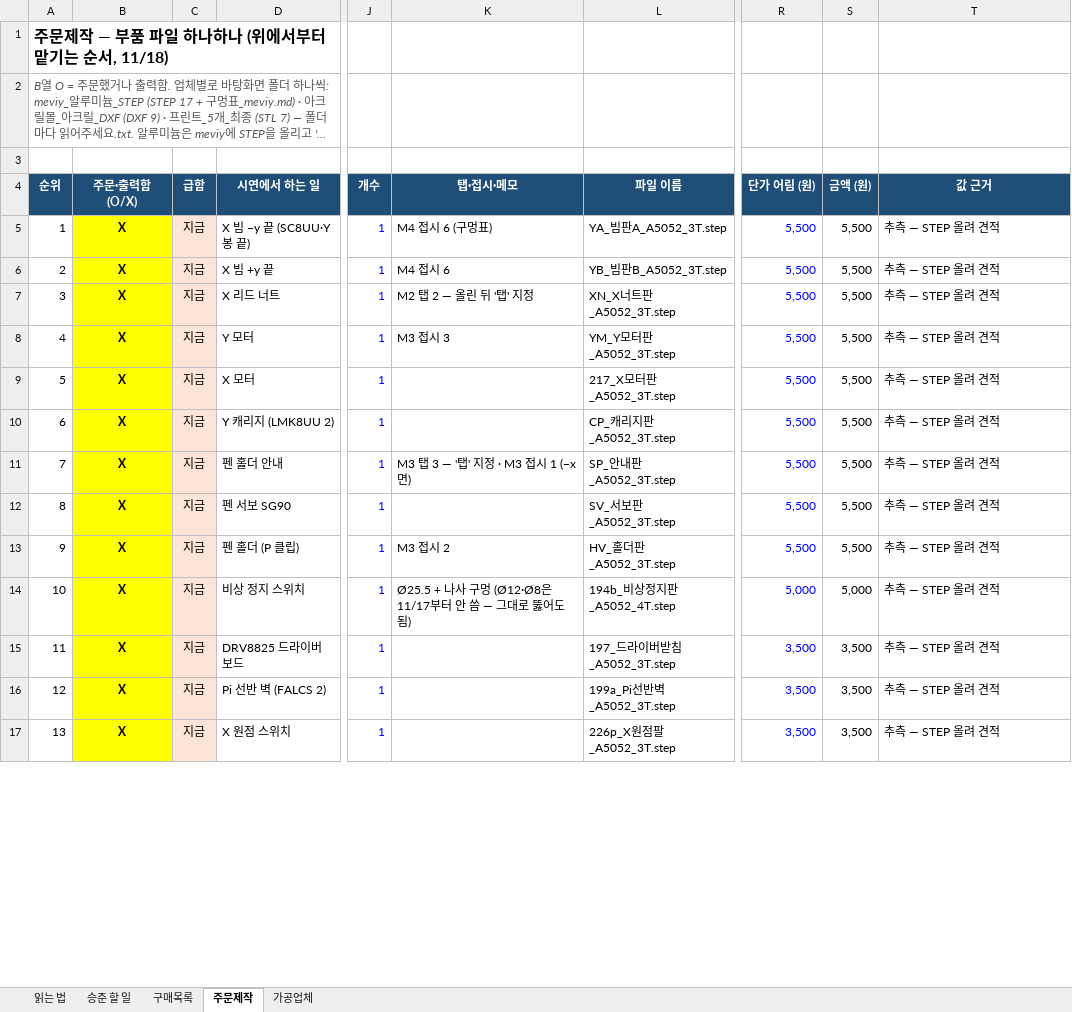
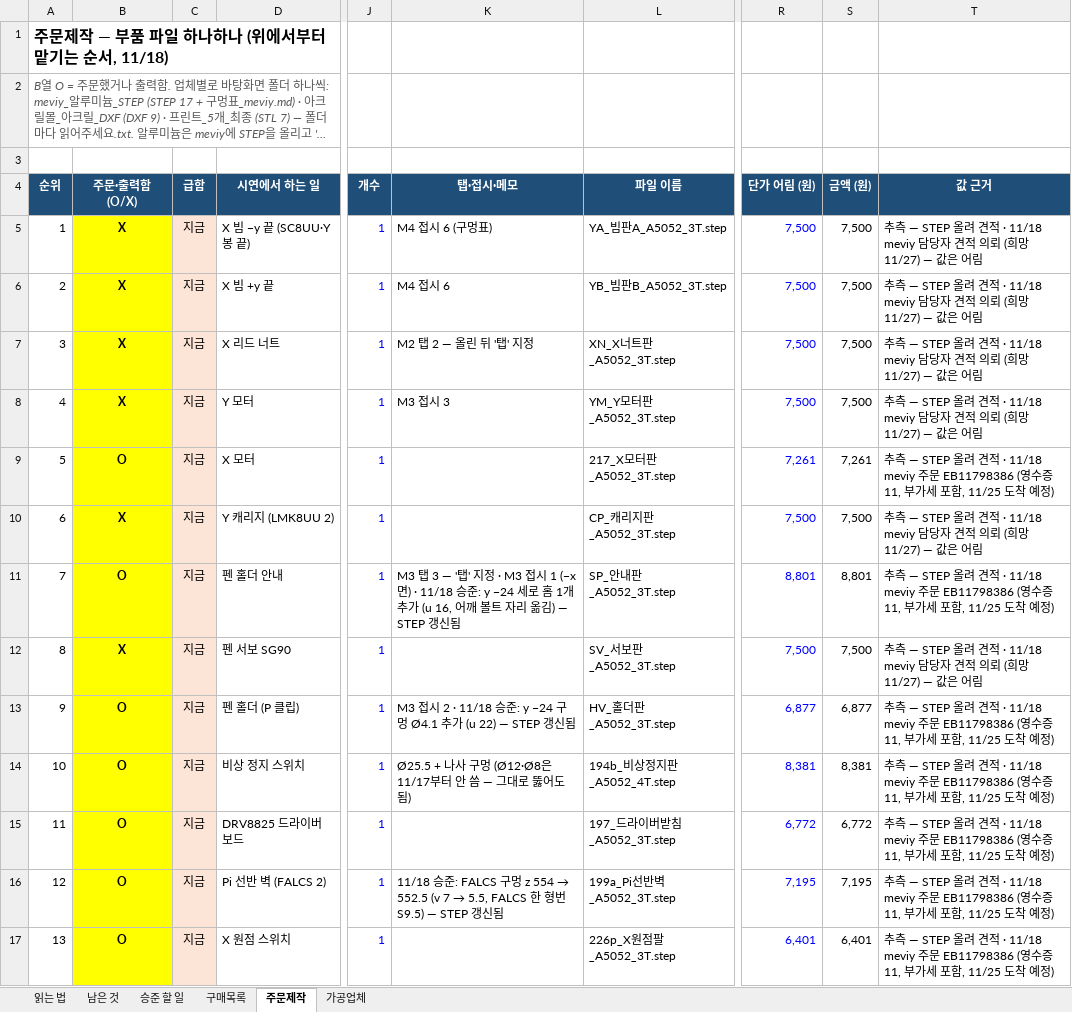
Before and after one commit to britams/-capstone-project-repo, an Excel workbook: purchase/부품정리_2026-11-18.xlsx, sheet 주문제작, drawn as a sheet; only a part is shown, gaps mark what is left out; long unchanged cells end in …; values as stored, in another font and other column widths than the file's, no borders; conditional formats not drawn; the diff covers the shown part only; the diff names each change by its address in the sheet, - before the commit and + after, or states it on an @@ line.

```diff
--- a/purchase/부품정리_2026-11-18.xlsx (sheet 주문제작)
+++ b/purchase/부품정리_2026-11-18.xlsx (sheet 주문제작)
+sheet tab: 남은 것
-R5:R8 (단가 어림 (원)): 5,500
+R5:R8 (단가 어림 (원)): 7,500
-S5:S8 (금액 (원)): 5,500
+S5:S8 (금액 (원)): 7,500
-T5:T8 (값 근거): 추측 — STEP 올려 견적
+T5:T8 (값 근거): 추측 — STEP 올려 견적 · 11/18 meviy 담당자 견적 의뢰 (희망 11/27) — 값은 어림
-B9 (주문·출력함 (O/X)): X
+B9 (주문·출력함 (O/X)): O
-R9 (단가 어림 (원)): 5,500
+R9 (단가 어림 (원)): 7,261
-S9 (금액 (원)): 5,500
+S9 (금액 (원)): 7,261
-T9 (값 근거): 추측 — STEP 올려 견적
+T9 (값 근거): 추측 — STEP 올려 견적 · 11/18 meviy 주문 EB11798386 (영수증11, 부가세 포함, 11/25 도착 예정)
-R10 (단가 어림 (원)): 5,500
+R10 (단가 어림 (원)): 7,500
-S10 (금액 (원)): 5,500
+S10 (금액 (원)): 7,500
-T10 (값 근거): 추측 — STEP 올려 견적
+T10 (값 근거): 추측 — STEP 올려 견적 · 11/18 meviy 담당자 견적 의뢰 (희망 11/27) — 값은 어림
-B11 (주문·출력함 (O/X)): X
+B11 (주문·출력함 (O/X)): O
-K11 (탭·접시·메모): …1 (−x 면)
+K11 (탭·접시·메모): …1 (−x 면) · 11/18 승준: y −24 세로 홈 1개 추가 (u 16, 어깨 볼트 자리 옮김) — STEP 갱신됨
-R11 (단가 어림 (원)): 5,500
+R11 (단가 어림 (원)): 8,801
-S11 (금액 (원)): 5,500
+S11 (금액 (원)): 8,801
-T11 (값 근거): 추측 — STEP 올려 견적
+T11 (값 근거): 추측 — STEP 올려 견적 · 11/18 meviy 주문 EB11798386 (영수증11, 부가세 포함, 11/25 도착 예정)
-R12 (단가 어림 (원)): 5,500
+R12 (단가 어림 (원)): 7,500
-S12 (금액 (원)): 5,500
+S12 (금액 (원)): 7,500
-T12 (값 근거): 추측 — STEP 올려 견적
+T12 (값 근거): 추측 — STEP 올려 견적 · 11/18 meviy 담당자 견적 의뢰 (희망 11/27) — 값은 어림
-B13:B17 (주문·출력함 (O/X)): X
+B13:B17 (주문·출력함 (O/X)): O
-K13 (탭·접시·메모): M3 접시 2
+K13 (탭·접시·메모): M3 접시 2 · 11/18 승준: y −24 구멍 Ø4.1 추가 (u 22) — STEP 갱신됨
-R13 (단가 어림 (원)): 5,500
+R13 (단가 어림 (원)): 6,877
-S13 (금액 (원)): 5,500
+S13 (금액 (원)): 6,877
-T13:T17 (값 근거): 추측 — STEP 올려 견적
+T13:T17 (값 근거): 추측 — STEP 올려 견적 · 11/18 meviy 주문 EB11798386 (영수증11, 부가세 포함, 11/25 도착 예정)
-R14 (단가 어림 (원)): 5,000
+R14 (단가 어림 (원)): 8,381
-S14 (금액 (원)): 5,000
+S14 (금액 (원)): 8,381
-R15 (단가 어림 (원)): 3,500
+R15 (단가 어림 (원)): 6,772
-S15 (금액 (원)): 3,500
+S15 (금액 (원)): 6,772
@@ K16 (탭·접시·메모): (empty) → 11/18 승준: FALCS 구멍 z 554 → 552.5 (v 7 → 5.5, FALCS 한 형번 S9.5) — STEP 갱신됨 @@
-R16 (단가 어림 (원)): 3,500
+R16 (단가 어림 (원)): 7,195
-S16 (금액 (원)): 3,500
+S16 (금액 (원)): 7,195
-R17 (단가 어림 (원)): 3,500
+R17 (단가 어림 (원)): 6,401
-S17 (금액 (원)): 3,500
+S17 (금액 (원)): 6,401
```
Also changed, not shown: 6 added rows, 5 removed rows, 79 edited cells and cell formats elsewhere in this sheet, sheet 구매목록, sheet 승준 할 일, sheet 읽는 법, formulas that keep their value, purchase/재료비_정산보고서.xlsx, 9 other files.
